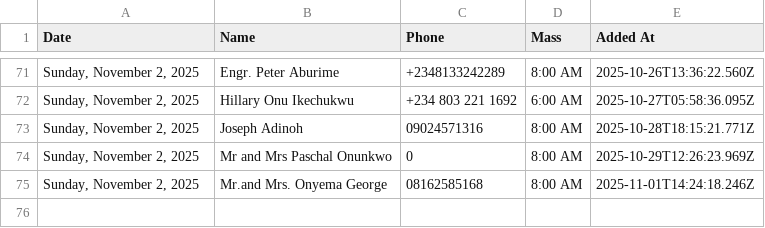
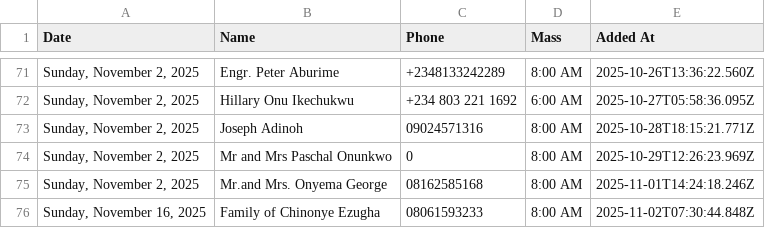
Before and after one commit to Engr-Zeus/family-harvest-vercel, a CSV file: thanksgiving-calendar-backend-2025-11-02.csv, drawn as a sheet; only a part is shown, gaps mark what is left out; the diff names each change by its address in the sheet, - before the commit and + after, or states it on an @@ line.

Commit message:
Update backend CSV: Family of Chinonye Ezugha added to 2025-11-16

```diff
--- a/thanksgiving-calendar-backend-2025-11-02.csv
+++ b/thanksgiving-calendar-backend-2025-11-02.csv
+row 76: Sunday, November 16, 2025 | Family of Chinonye Ezugha | 08061593233 | 8:00 AM | 2025-11-02T07:30:44.848Z
```
